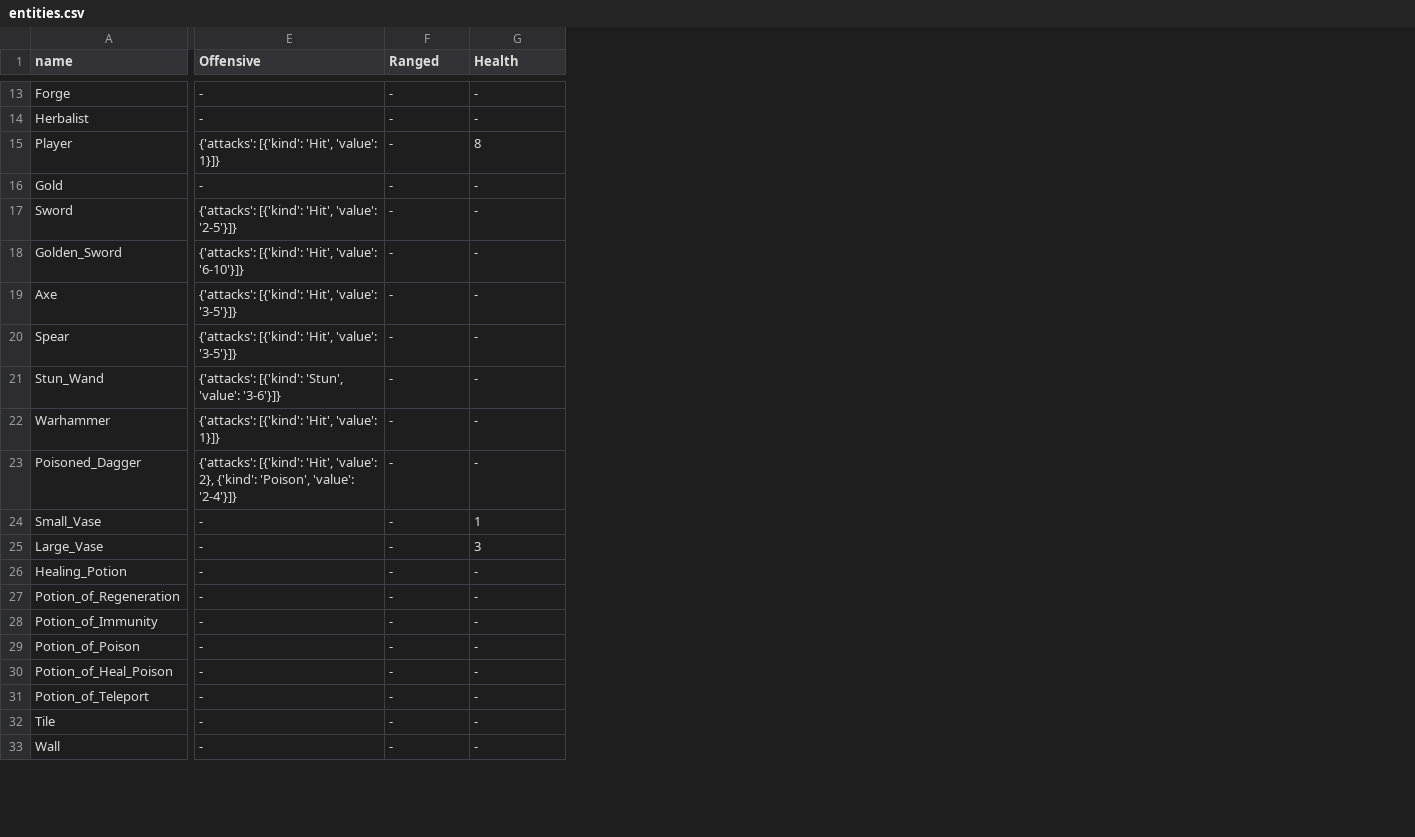
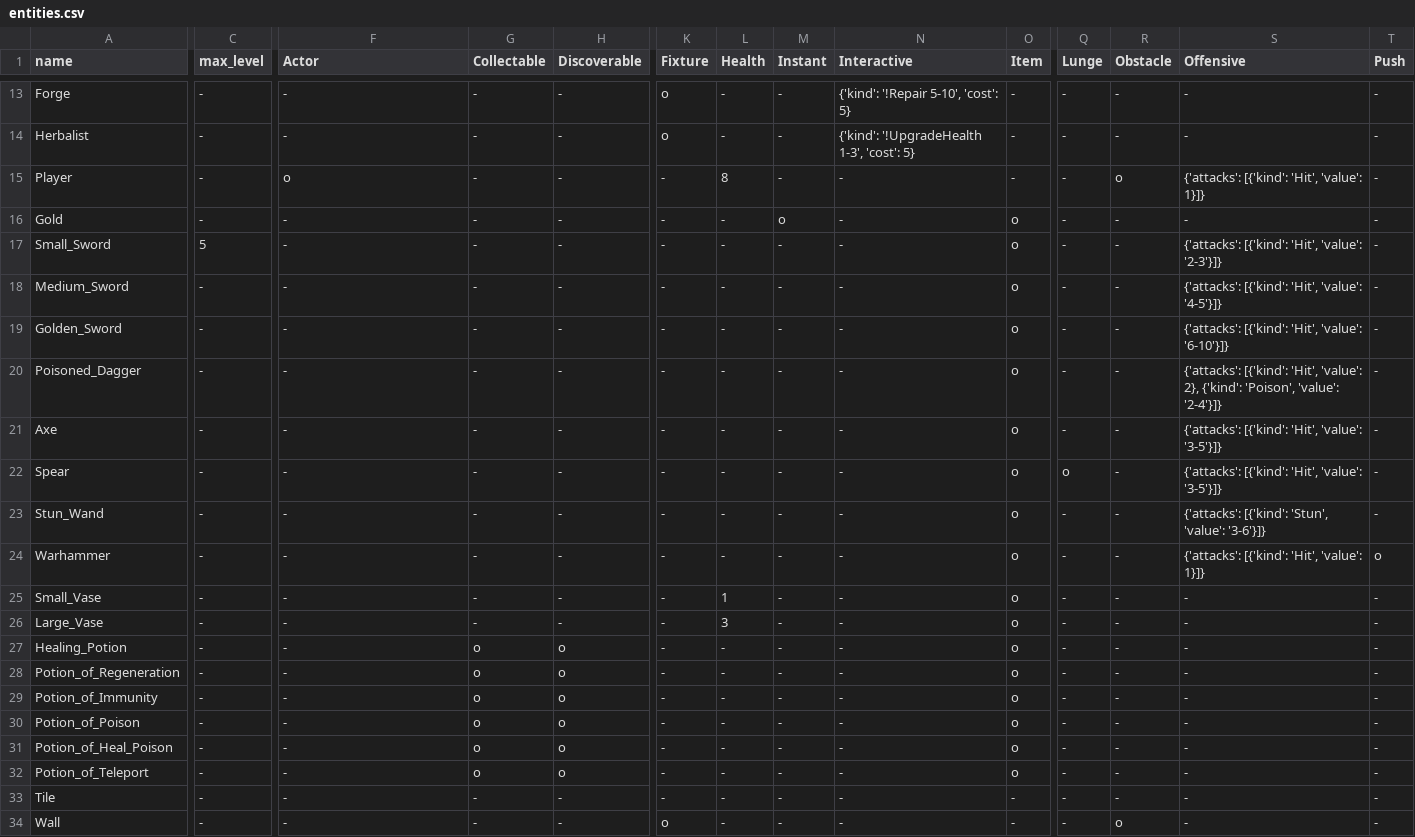
Before and after one commit to maciekglowka/tower-rl, a CSV file: assets/data/entities.csv, drawn as a sheet; only a part is shown, gaps mark what is left out; removed rows and columns are numbered as before the commit, all else as after; rows hold the shown columns only; the diff covers the shown part only; the diff names each change by its address in the sheet, - before the commit and + after, or states it on an @@ line.

```diff
--- a/assets/data/entities.csv
+++ b/assets/data/entities.csv
+column C (max_level), rows 13-17: - | - | - | - | 5; row 19: -; rows 21-34: all -
+column K (Fixture), rows 13-17: o | o | - | - | -; row 19: -; rows 21-34: - | - | - | - | - | - | - | - | - | - | - | - | - | o
+column L (Health), rows 13-17: - | - | 8 | - | -; row 19: -; rows 21-34: - | - | - | - | 1 | 3 | - | - | - | - | - | - | - | -
+column M (Instant), rows 13-17: - | - | - | o | -; row 19: -; rows 21-34: all -
+column N (Interactive), rows 13-17: {'kind': '!Repair 5-10', 'cost': 5} | {'kind': '!UpgradeHealth 1-3', 'cost': 5} | - | - | -; row 19: -; rows 21-34: all -
+column O (Item), rows 13-17: - | - | - | o | o; row 19: o; rows 21-34: o | o | o | o | o | o | o | o | o | o | o | o | - | -
+column Q (Lunge), rows 13-17: all -; row 19: -; rows 21-34: - | o | - | - | - | - | - | - | - | - | - | - | - | -
+column R (Obstacle), rows 13-17: - | - | o | - | -; row 19: -; rows 21-34: - | - | - | - | - | - | - | - | - | - | - | - | - | o
+column S (Offensive), rows 13-17: - | - | {'attacks': [{'kind': 'Hit', 'value': 1}]} | - | {'attacks': [{'kind': 'Hit', 'value': '2-3'}]}; row 19: {'attacks': [{'kind': 'Hit', 'value': '6-10'}]}; rows 21-34: {'attacks': [{'kind': 'Hit', 'value': '3-5'}]} | {'attacks': [{'kind': 'Hit', 'value': '3-5'}]} | {'attacks': [{'kind': 'Stun', 'value': '3-6'}]} | {'attacks': [{'kind': 'Hit', 'value': 1}]} | - | - | - | - | - | - | - | - | - | -
+column T (Push), rows 13-17: all -; row 19: -; rows 21-34: - | - | - | o | - | - | - | - | - | - | - | - | - | -
-F1: Offensive
+F1: Actor
-G1: Ranged
+G1: Collectable
-H1: Health
+H1: Discoverable
-F15 (Actor): {'attacks': [{'kind': 'Hit', 'value': 1}]}
+F15 (Actor): o
-H15 (Discoverable): 8
+H15 (Discoverable): -
-A17 (name): Sword
+A17 (name): Small_Sword
-F17 (Actor): {'attacks': [{'kind': 'Hit', 'value': '2-5'}]}
+F17 (Actor): -
+row 18: Medium_Sword | - | - | - | - | - | - | - | - | o | - | - | {'attacks': [{'kind': 'Hit', 'value': '4-5'}]} | -
-F19 (Actor): {'attacks': [{'kind': 'Hit', 'value': '6-10'}]}
+F19 (Actor): -
+row 20: Poisoned_Dagger | - | - | - | - | - | - | - | - | o | - | - | {'attacks': [{'kind': 'Hit', 'value': 2}, {'kind': 'Poison', 'value': '2-4'}]} | -
-F21:F22 (Actor): {'attacks': [{'kind': 'Hit', 'value': '3-5'}]}
+F21:F22 (Actor): -
-F23 (Actor): {'attacks': [{'kind': 'Stun', 'value': '3-6'}]}
+F23 (Actor): -
-F24 (Actor): {'attacks': [{'kind': 'Hit', 'value': 1}]}
+F24 (Actor): -
-row 23: Poisoned_Dagger | {'attacks': [{'kind': 'Hit', 'value': 2}, {'kind': 'Poison', 'value': '2-4'}]} | - | -
-H25 (Discoverable): 1
+H25 (Discoverable): -
-H26 (Discoverable): 3
+H26 (Discoverable): -
-G27:G32 (Collectable): -
+G27:G32 (Collectable): o
-H27:H32 (Discoverable): -
+H27:H32 (Discoverable): o
```
Also changed, not shown: 6 added columns and 26 edited cells elsewhere in this file, 9 other files.
